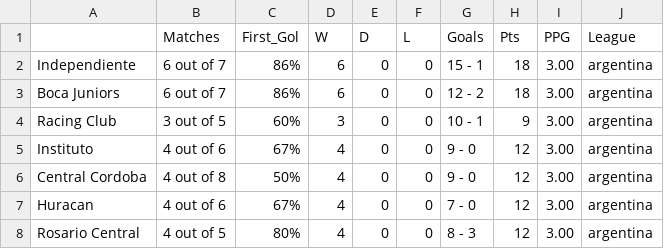
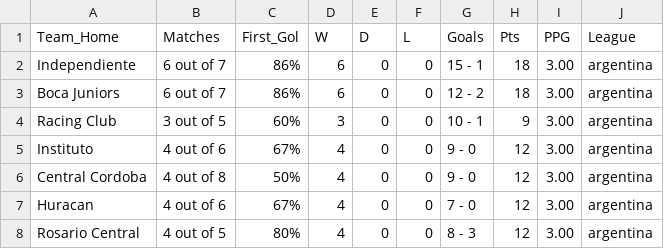
Before and after one commit to scooby75/firstgoal, a CSV file: scored_first_home.csv, drawn as a sheet; only a part is shown.

```diff
--- a/scored_first_home.csv
+++ b/scored_first_home.csv
@@ -1,2 +1,2 @@
-,Matches,First_Gol,W,D,L,Goals,Pts,PPG,League
+Team_Home,Matches,First_Gol,W,D,L,Goals,Pts,PPG,League
 Independiente,6 out of 7,86%,6,0,0,15 - 1,18,3.00,argentina
```
Also changed, not shown: scored_first_away.csv.
